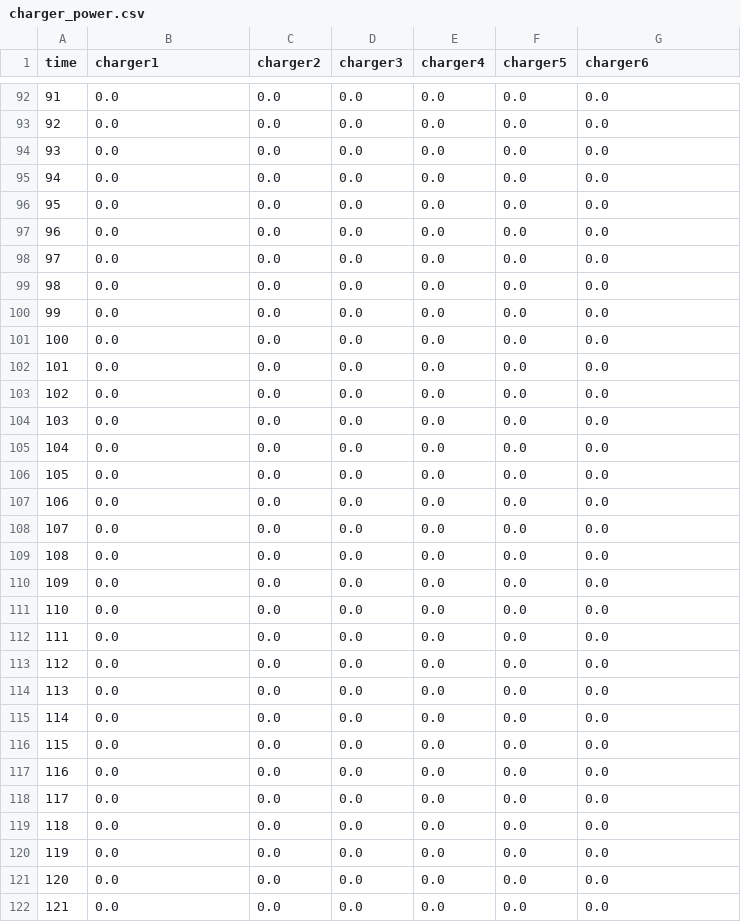
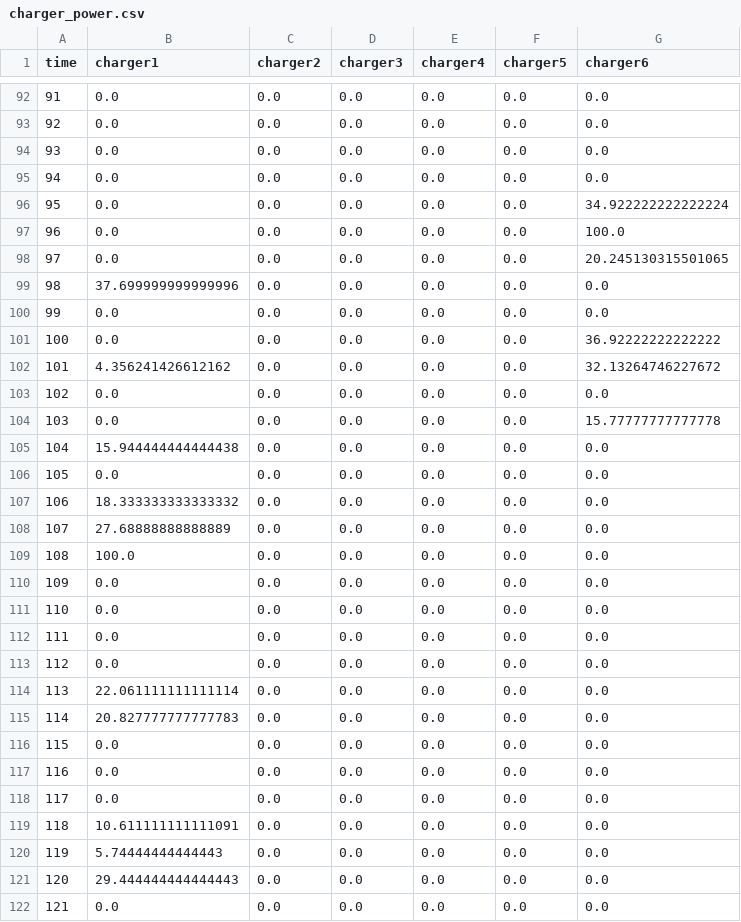
Before and after one commit to zue-hua-lee/2023_NCKU_summer, a CSV file: FCS/charger_power.csv, drawn as a sheet; only a part is shown, gaps mark what is left out; the diff covers the shown part only.

```diff
--- a/FCS/charger_power.csv
+++ b/FCS/charger_power.csv
@@ -95,16 +95,16 @@ time,charger1,charger2,charger3,charger4,charger5,charger6
 94,0.0,0.0,0.0,0.0,0.0,0.0
-95,0.0,0.0,0.0,0.0,0.0,0.0
-96,0.0,0.0,0.0,0.0,0.0,0.0
-97,0.0,0.0,0.0,0.0,0.0,0.0
-98,0.0,0.0,0.0,0.0,0.0,0.0
+95,0.0,0.0,0.0,0.0,0.0,34.922222222222224
+96,0.0,0.0,0.0,0.0,0.0,100.0
+97,0.0,0.0,0.0,0.0,0.0,20.245130315501065
+98,37.699999999999996,0.0,0.0,0.0,0.0,0.0
 99,0.0,0.0,0.0,0.0,0.0,0.0
-100,0.0,0.0,0.0,0.0,0.0,0.0
-101,0.0,0.0,0.0,0.0,0.0,0.0
+100,0.0,0.0,0.0,0.0,0.0,36.92222222222222
+101,4.356241426612162,0.0,0.0,0.0,0.0,32.13264746227672
 102,0.0,0.0,0.0,0.0,0.0,0.0
-103,0.0,0.0,0.0,0.0,0.0,0.0
-104,0.0,0.0,0.0,0.0,0.0,0.0
+103,0.0,0.0,0.0,0.0,0.0,15.77777777777778
+104,15.944444444444438,0.0,0.0,0.0,0.0,0.0
 105,0.0,0.0,0.0,0.0,0.0,0.0
-106,0.0,0.0,0.0,0.0,0.0,0.0
-107,0.0,0.0,0.0,0.0,0.0,0.0
-108,0.0,0.0,0.0,0.0,0.0,0.0
+106,18.333333333333332,0.0,0.0,0.0,0.0,0.0
+107,27.68888888888889,0.0,0.0,0.0,0.0,0.0
+108,100.0,0.0,0.0,0.0,0.0,0.0
 109,0.0,0.0,0.0,0.0,0.0,0.0
@@ -113,4 +113,4 @@ time,charger1,charger2,charger3,charger4,charger5,charger6
 112,0.0,0.0,0.0,0.0,0.0,0.0
-113,0.0,0.0,0.0,0.0,0.0,0.0
-114,0.0,0.0,0.0,0.0,0.0,0.0
+113,22.061111111111114,0.0,0.0,0.0,0.0,0.0
+114,20.827777777777783,0.0,0.0,0.0,0.0,0.0
 115,0.0,0.0,0.0,0.0,0.0,0.0
@@ -118,5 +118,5 @@ time,charger1,charger2,charger3,charger4,charger5,charger6
 117,0.0,0.0,0.0,0.0,0.0,0.0
-118,0.0,0.0,0.0,0.0,0.0,0.0
-119,0.0,0.0,0.0,0.0,0.0,0.0
-120,0.0,0.0,0.0,0.0,0.0,0.0
+118,10.611111111111091,0.0,0.0,0.0,0.0,0.0
+119,5.74444444444443,0.0,0.0,0.0,0.0,0.0
+120,29.444444444444443,0.0,0.0,0.0,0.0,0.0
 121,0.0,0.0,0.0,0.0,0.0,0.0
```
Also changed, not shown: 9 edited cells elsewhere in this file, FCS/ess.csv, 7 other files.
